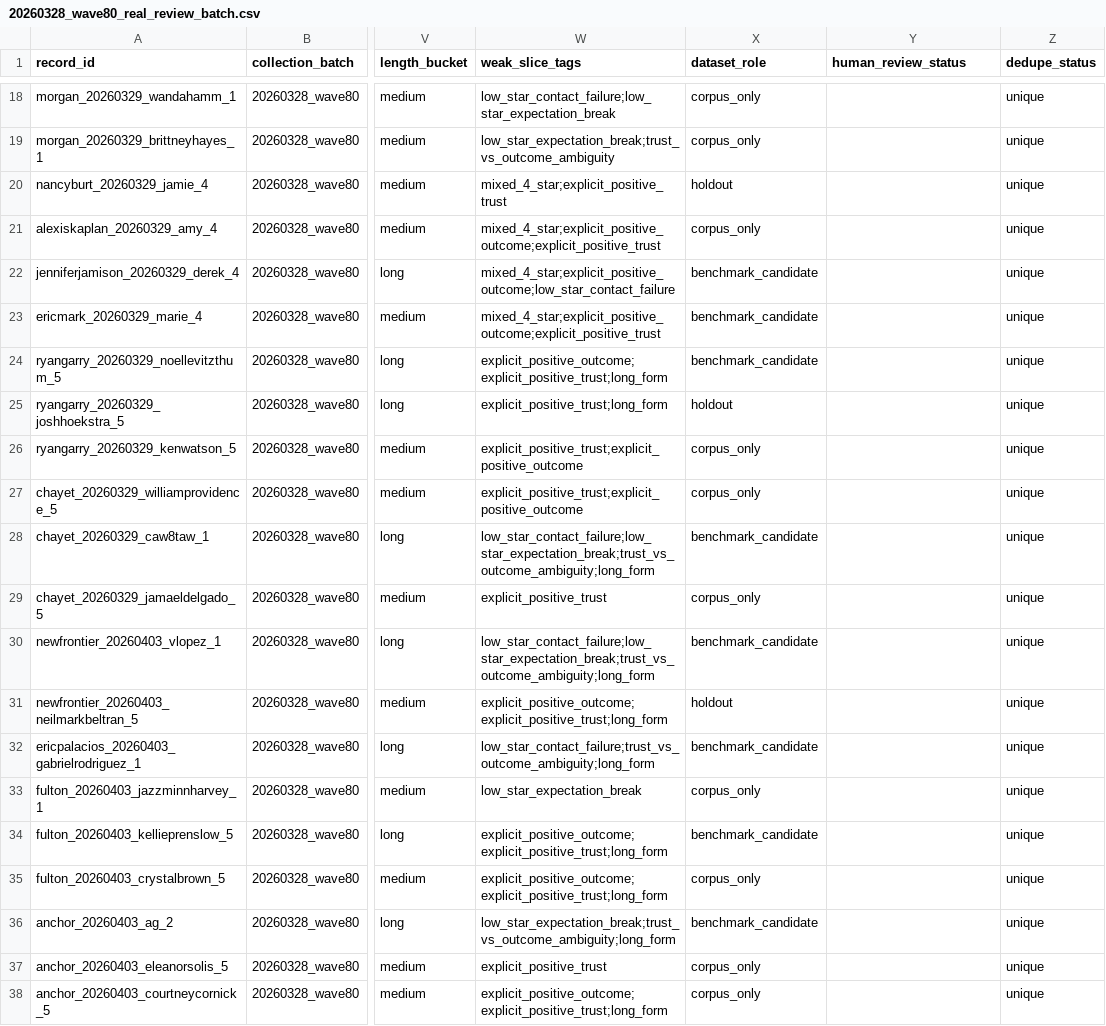
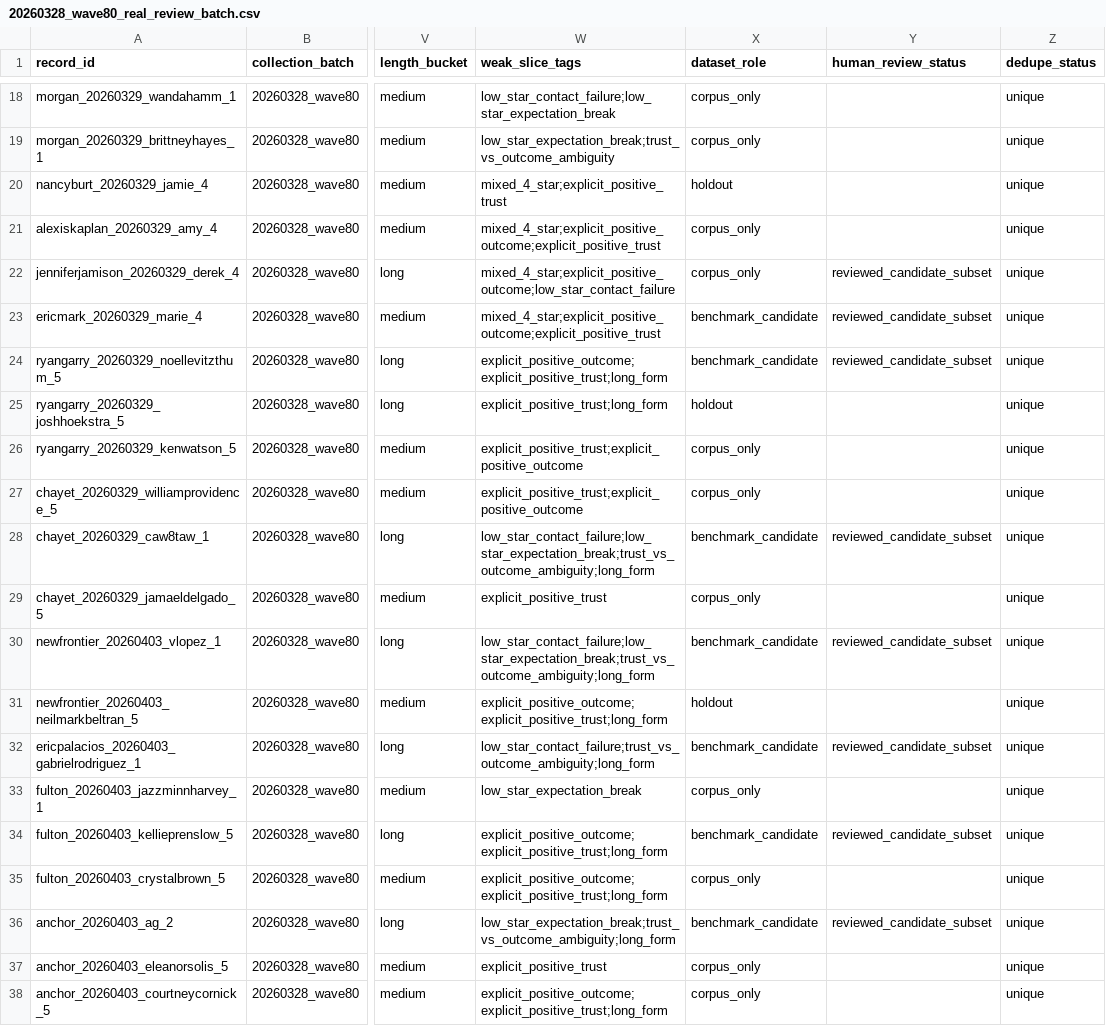
Before and after one commit to DrewYomantas/Clarion, a CSV file: data/calibration/expansion/batches/20260328_wave80_real_review_batch.csv, drawn as a sheet; only a part is shown, gaps mark what is left out; the diff covers the shown part only; the diff names each change by its address in the sheet, - before the commit and + after, or states it on an @@ line.

Commit message:
data: review wave80 benchmark candidates

```diff
--- a/data/calibration/expansion/batches/20260328_wave80_real_review_batch.csv
+++ b/data/calibration/expansion/batches/20260328_wave80_real_review_batch.csv
-X22 (dataset_role): benchmark_candidate
+X22 (dataset_role): corpus_only
-Y22:Y24 (human_review_status): (empty)
+Y22:Y24 (human_review_status): reviewed_candidate_subset
-Y28 (human_review_status): (empty)
+Y28 (human_review_status): reviewed_candidate_subset
-Y30 (human_review_status): (empty)
+Y30 (human_review_status): reviewed_candidate_subset
-Y32 (human_review_status): (empty)
+Y32 (human_review_status): reviewed_candidate_subset
-Y34 (human_review_status): (empty)
+Y34 (human_review_status): reviewed_candidate_subset
-Y36 (human_review_status): (empty)
+Y36 (human_review_status): reviewed_candidate_subset
```
Also changed, not shown: 14 edited cells elsewhere in this file, 6 other files.
